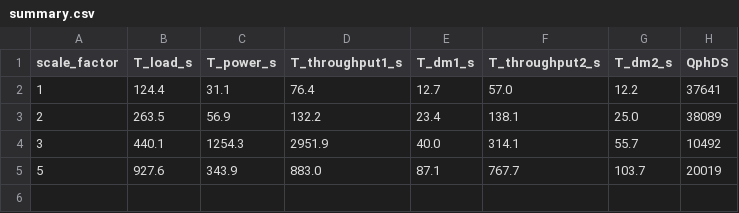
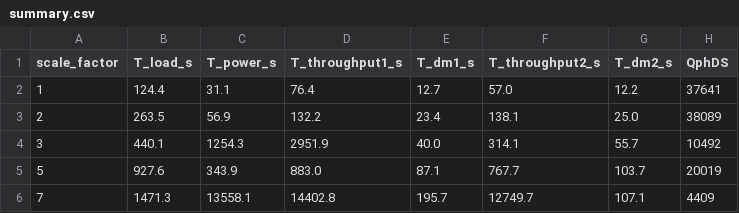
Before and after one commit to martinagomezmartin/DataWarehousing-TPC-DS-Oracle, a CSV file: Report/results/summary.csv, drawn as a sheet; the diff names each change by its address in the sheet, - before the commit and + after, or states it on an @@ line.

```diff
--- a/Report/results/summary.csv
+++ b/Report/results/summary.csv
+row 6: 7 | 1471.3 | 13558.1 | 14402.8 | 195.7 | 12749.7 | 107.1 | 4409
```
Also changed, not shown: Report/results/power_queries.csv, 24 other files.
